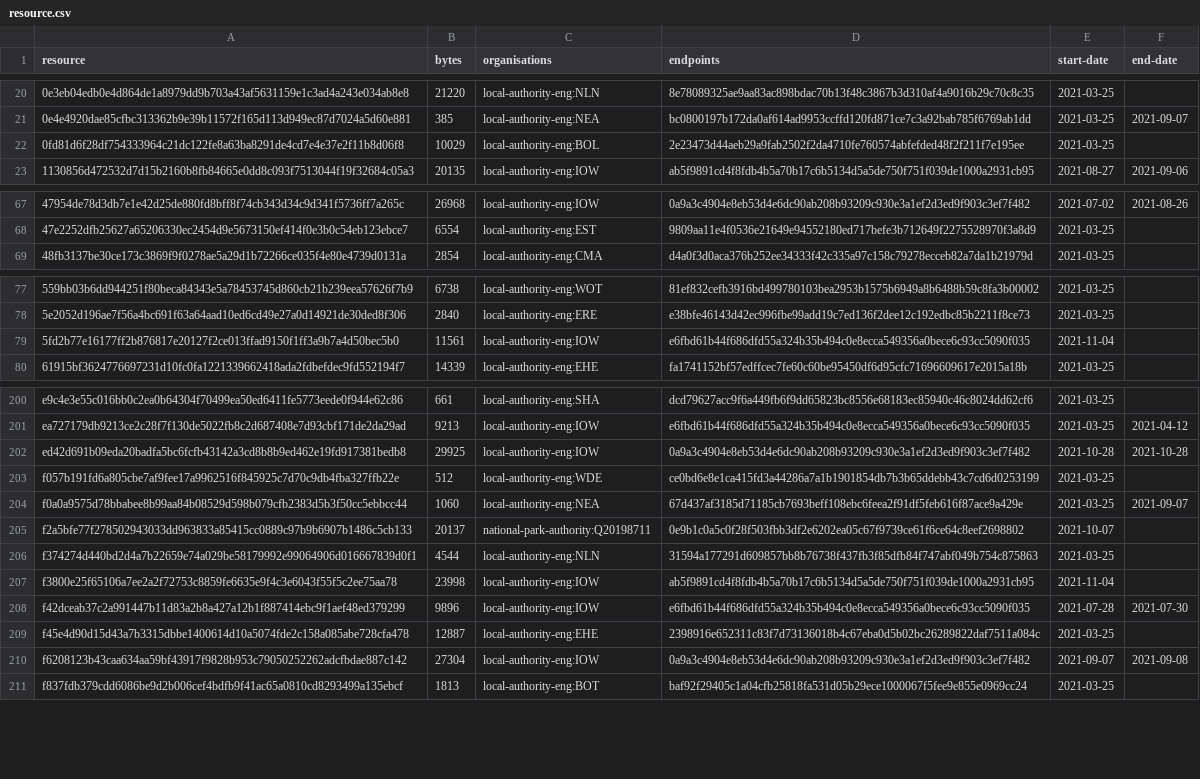
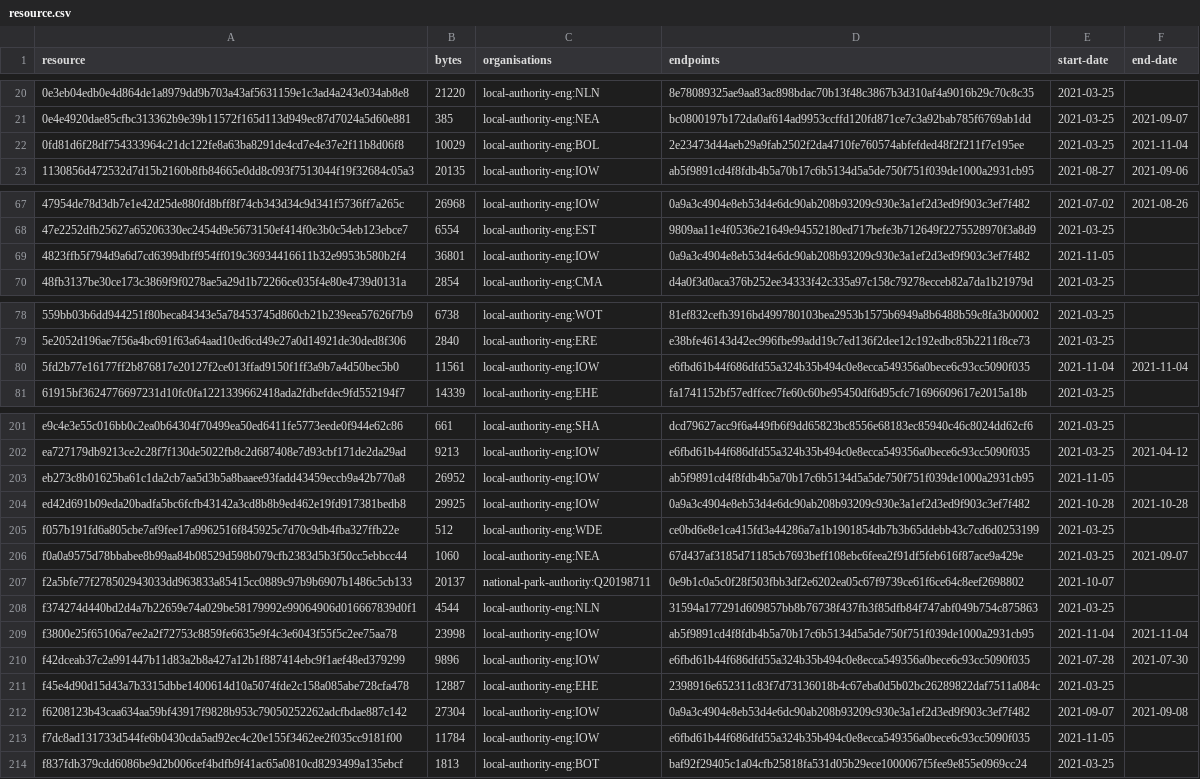
Before and after one commit to digital-land/developer-contributions-collection, a CSV file: collection/resource.csv, drawn as a sheet; only a part is shown, gaps mark what is left out; the diff covers the shown part only.

Commit message:
Collection 2021-11-05

```diff
--- a/collection/resource.csv
+++ b/collection/resource.csv
@@ -21,3 +21,3 @@ resource,bytes,organisations,endpoints,start-date,end-date
 0e4e4920dae85cfbc313362b9e39b11572f165d113d949ec87d7024a5d60e881,385,local-authority-eng:NEA,bc0800197b172da0af614ad9953ccffd120fd871ce7c3a92bab785f6769ab1dd,2021-03-25,2021-09-07
-0fd81d6f28df754333964c21dc122fe8a63ba8291de4cd7e4e37e2f11b8d06f8,10029,local-authority-eng:BOL,2e23473d44aeb29a9fab2502f2da4710fe760574abfefded48f2f211f7e195ee,2021-03-25,
+0fd81d6f28df754333964c21dc122fe8a63ba8291de4cd7e4e37e2f11b8d06f8,10029,local-authority-eng:BOL,2e23473d44aeb29a9fab2502f2da4710fe760574abfefded48f2f211f7e195ee,2021-03-25,2021-11-04
 1130856d472532d7d15b2160b8fb84665e0dd8c093f7513044f19f32684c05a3,20135,local-authority-eng:IOW,ab5f9891cd4f8fdb4b5a70b17c6b5134d5a5de750f751f039de1000a2931cb95,2021-08-27,2021-09-06
@@ -68,2 +68,3 @@ resource,bytes,organisations,endpoints,start-date,end-date
 47e2252dfb25627a65206330ec2454d9e5673150ef414f0e3b0c54eb123ebce7,6554,local-authority-eng:EST,9809aa11e4f0536e21649e94552180ed717befe3b712649f2275528970f3a8d9,2021-03-25,
+4823ffb5f794d9a6d7cd6399dbff954ff019c36934416611b32e9953b580b2f4,36801,local-authority-eng:IOW,0a9a3c4904e8eb53d4e6dc90ab208b93209c930e3a1ef2d3ed9f903c3ef7f482,2021-11-05,
 48fb3137be30ce173c3869f9f0278ae5a29d1b72266ce035f4e80e4739d0131a,2854,local-authority-eng:CMA,d4a0f3d0aca376b252ee34333f42c335a97c158c79278ecceb82a7da1b21979d,2021-03-25,
@@ -78,3 +79,3 @@ resource,bytes,organisations,endpoints,start-date,end-date
 5e2052d196ae7f56a4bc691f63a64aad10ed6cd49e27a0d14921de30ded8f306,2840,local-authority-eng:ERE,e38bfe46143d42ec996fbe99add19c7ed136f2dee12c192edbc85b2211f8ce73,2021-03-25,
-5fd2b77e16177ff2b876817e20127f2ce013ffad9150f1ff3a9b7a4d50bec5b0,11561,local-authority-eng:IOW,e6fbd61b44f686dfd55a324b35b494c0e8ecca549356a0bece6c93cc5090f035,2021-11-04,
+5fd2b77e16177ff2b876817e20127f2ce013ffad9150f1ff3a9b7a4d50bec5b0,11561,local-authority-eng:IOW,e6fbd61b44f686dfd55a324b35b494c0e8ecca549356a0bece6c93cc5090f035,2021-11-04,2021-11-04
 61915bf3624776697231d10fc0fa1221339662418ada2fdbefdec9fd552194f7,14339,local-authority-eng:EHE,fa1741152bf57edffcec7fe60c60be95450df6d95cfc71696609617e2015a18b,2021-03-25,
@@ -201,2 +202,3 @@ e9c4e3e55c016bb0c2ea0b64304f70499ea50ed6411fe5773eede0f944e62c86,661,local-autho
 ea727179db9213ce2c28f7f130de5022fb8c2d687408e7d93cbf171de2da29ad,9213,local-authority-eng:IOW,e6fbd61b44f686dfd55a324b35b494c0e8ecca549356a0bece6c93cc5090f035,2021-03-25,2021-04-12
+eb273c8b01625ba61c1da2cb7aa5d3b5a8baaee93fadd43459eccb9a42b770a8,26952,local-authority-eng:IOW,ab5f9891cd4f8fdb4b5a70b17c6b5134d5a5de750f751f039de1000a2931cb95,2021-11-05,
 ed42d691b09eda20badfa5bc6fcfb43142a3cd8b8b9ed462e19fd917381bedb8,29925,local-authority-eng:IOW,0a9a3c4904e8eb53d4e6dc90ab208b93209c930e3a1ef2d3ed9f903c3ef7f482,2021-10-28,2021-10-28
@@ -206,3 +208,3 @@ f2a5bfe77f278502943033dd963833a85415cc0889c97b9b6907b1486c5cb133,20137,national-
 f374274d440bd2d4a7b22659e74a029be58179992e99064906d016667839d0f1,4544,local-authority-eng:NLN,31594a177291d609857bb8b76738f437fb3f85dfb84f747abf049b754c875863,2021-03-25,
-f3800e25f65106a7ee2a2f72753c8859fe6635e9f4c3e6043f55f5c2ee75aa78,23998,local-authority-eng:IOW,ab5f9891cd4f8fdb4b5a70b17c6b5134d5a5de750f751f039de1000a2931cb95,2021-11-04,
+f3800e25f65106a7ee2a2f72753c8859fe6635e9f4c3e6043f55f5c2ee75aa78,23998,local-authority-eng:IOW,ab5f9891cd4f8fdb4b5a70b17c6b5134d5a5de750f751f039de1000a2931cb95,2021-11-04,2021-11-04
 f42dceab37c2a991447b11d83a2b8a427a12b1f887414ebc9f1aef48ed379299,9896,local-authority-eng:IOW,e6fbd61b44f686dfd55a324b35b494c0e8ecca549356a0bece6c93cc5090f035,2021-07-28,2021-07-30
@@ -210,2 +212,3 @@ f45e4d90d15d43a7b3315dbbe1400614d10a5074fde2c158a085abe728cfa478,12887,local-aut
 f6208123b43caa634aa59bf43917f9828b953c79050252262adcfbdae887c142,27304,local-authority-eng:IOW,0a9a3c4904e8eb53d4e6dc90ab208b93209c930e3a1ef2d3ed9f903c3ef7f482,2021-09-07,2021-09-08
+f7dc8ad131733d544fe6b0430cda5ad92ec4c20e155f3462ee2f035cc9181f00,11784,local-authority-eng:IOW,e6fbd61b44f686dfd55a324b35b494c0e8ecca549356a0bece6c93cc5090f035,2021-11-05,
 f837fdb379cdd6086be9d2b006cef4bdfb9f41ac65a0810cd8293499a135ebcf,1813,local-authority-eng:BOT,baf92f29405c1a04cfb25818fa531d05b29ece1000067f5fee9e855e0969cc24,2021-03-25,
```
Also changed, not shown: 3 edited cells elsewhere in this file, 1 other file.
